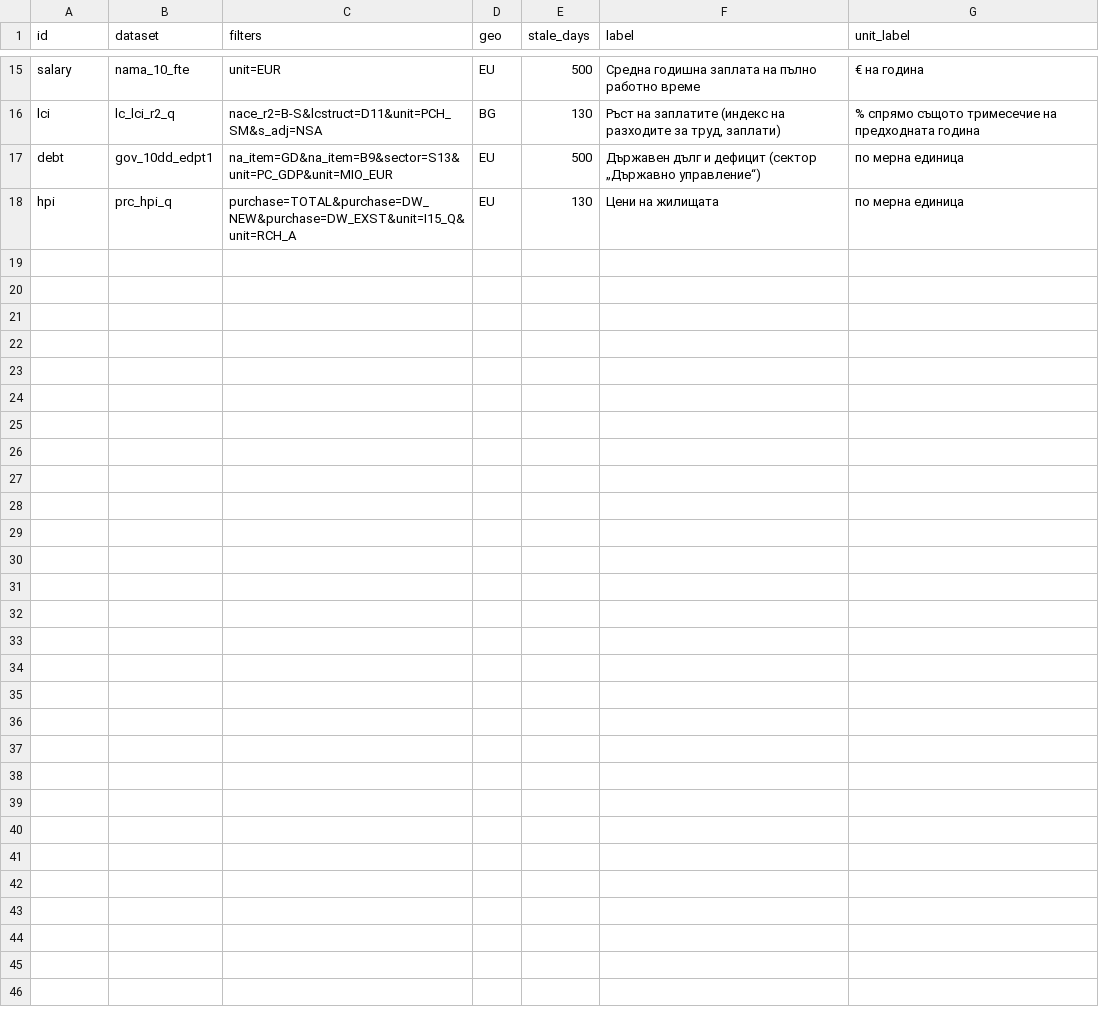
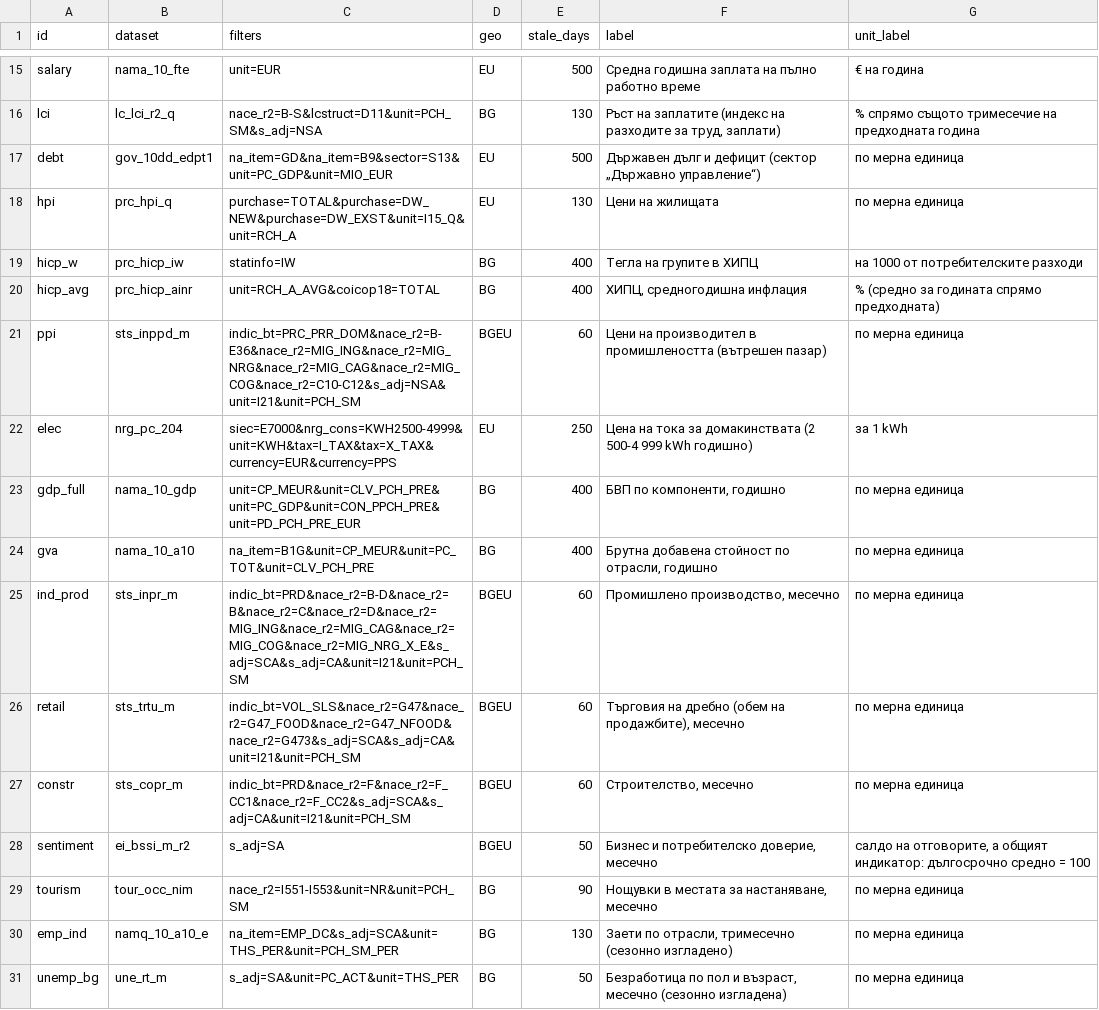
Before and after one commit to DenislavDenev/prozrachnost, a CSV file: tools/ikonomika/db/ref/indicators.csv, drawn as a sheet; only a part is shown, gaps mark what is left out; the diff covers the shown part only.

Commit message:
feat(ikonomika): 26 new Eurostat indicators with reconciliations
Weights and annual average of the HICP, producer and household electricity prices, the whole GDP and
value added by industry, industry, retail, construction, sentiment, tourism, employment and
unemployment in full and by region, compensation per region, poverty, government by subsector, the
long-term and money market rates, trade monthly and annual, the balance of payments and FDI.
Every parts-add-up identity is checked on each read (at most 0.5; 0.2 measured).

Closes #34

```diff
--- a/tools/ikonomika/db/ref/indicators.csv
+++ b/tools/ikonomika/db/ref/indicators.csv
@@ -18 +18,14 @@ debt,gov_10dd_edpt1,na_item=GD&na_item=B9&sector=S13&unit=PC_GDP&unit=MIO_EUR,EU
 hpi,prc_hpi_q,purchase=TOTAL&purchase=DW_NEW&purchase=DW_EXST&unit=I15_Q&unit=RCH_A,EU,130,"Цени на жилищата",по мерна единица
+hicp_w,prc_hicp_iw,statinfo=IW,BG,400,"Тегла на групите в ХИПЦ",на 1000 от потребителските разходи
+hicp_avg,prc_hicp_ainr,unit=RCH_A_AVG&coicop18=TOTAL,BG,400,"ХИПЦ, средногодишна инфлация",% (средно за годината спрямо предходната)
+ppi,sts_inppd_m,indic_bt=PRC_PRR_DOM&nace_r2=B-E36&nace_r2=MIG_ING&nace_r2=MIG_NRG&nace_r2=MIG_CAG&nace_r2=MIG_COG&nace_r2=C10-C12&s_adj=NSA&unit=I21&unit=PCH_SM,BGEU,60,"Цени на производител в промишлеността (вътрешен пазар)",по мерна единица
+elec,nrg_pc_204,siec=E7000&nrg_cons=KWH2500-4999&unit=KWH&tax=I_TAX&tax=X_TAX&currency=EUR&currency=PPS,EU,250,"Цена на тока за домакинствата (2 500-4 999 kWh годишно)",за 1 kWh
+gdp_full,nama_10_gdp,unit=CP_MEUR&unit=CLV_PCH_PRE&unit=PC_GDP&unit=CON_PPCH_PRE&unit=PD_PCH_PRE_EUR,BG,400,"БВП по компоненти, годишно",по мерна единица
+gva,nama_10_a10,na_item=B1G&unit=CP_MEUR&unit=PC_TOT&unit=CLV_PCH_PRE,BG,400,"Брутна добавена стойност по отрасли, годишно",по мерна единица
+ind_prod,sts_inpr_m,indic_bt=PRD&nace_r2=B-D&nace_r2=B&nace_r2=C&nace_r2=D&nace_r2=MIG_ING&nace_r2=MIG_CAG&nace_r2=MIG_COG&nace_r2=MIG_NRG_X_E&s_adj=SCA&s_adj=CA&unit=I21&unit=PCH_SM,BGEU,60,"Промишлено производство, месечно",по мерна единица
+retail,sts_trtu_m,indic_bt=VOL_SLS&nace_r2=G47&nace_r2=G47_FOOD&nace_r2=G47_NFOOD&nace_r2=G473&s_adj=SCA&s_adj=CA&unit=I21&unit=PCH_SM,BGEU,60,"Търговия на дребно (обем на продажбите), месечно",по мерна единица
+constr,sts_copr_m,indic_bt=PRD&nace_r2=F&nace_r2=F_CC1&nace_r2=F_CC2&s_adj=SCA&s_adj=CA&unit=I21&unit=PCH_SM,BGEU,60,"Строителство, месечно",по мерна единица
+sentiment,ei_bssi_m_r2,s_adj=SA,BGEU,50,"Бизнес и потребителско доверие, месечно","салдо на отговорите, а общият индикатор: дългосрочно средно = 100"
+tourism,tour_occ_nim,nace_r2=I551-I553&unit=NR&unit=PCH_SM,BG,90,"Нощувки в местата за настаняване, месечно",по мерна единица
+emp_ind,namq_10_a10_e,na_item=EMP_DC&s_adj=SCA&unit=THS_PER&unit=PCH_SM_PER,BG,130,"Заети по отрасли, тримесечно (сезонно изгладено)",по мерна единица
+unemp_bg,une_rt_m,s_adj=SA&unit=PC_ACT&unit=THS_PER,BG,50,"Безработица по пол и възраст, месечно (сезонно изгладена)",по мерна единица
```
Also changed, not shown: 13 added rows elsewhere in this file, 13 other files.
